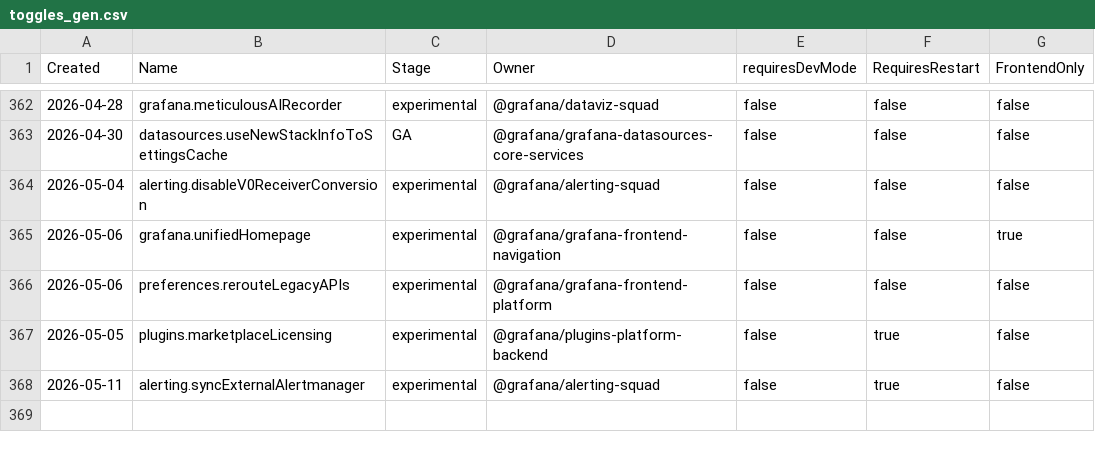
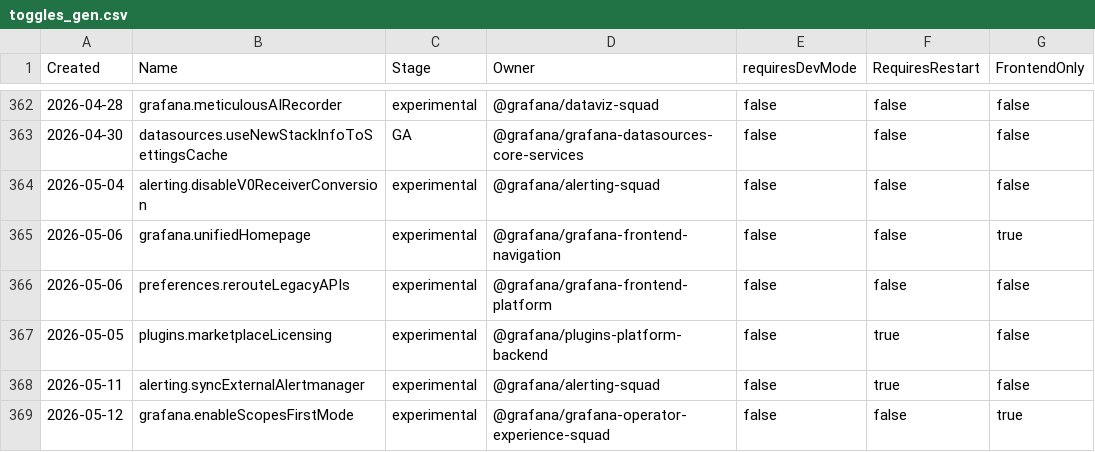
Before and after one commit to weiyilai/grafana, a CSV file: pkg/services/featuremgmt/toggles_gen.csv, drawn as a sheet; only a part is shown, gaps mark what is left out; the diff names each change by its address in the sheet, - before the commit and + after, or states it on an @@ line.

```diff
--- a/pkg/services/featuremgmt/toggles_gen.csv
+++ b/pkg/services/featuremgmt/toggles_gen.csv
+row 369: 2026-05-12 | grafana.enableScopesFirstMode | experimental | @grafana/grafana-operator-experience-squad | false | false | true
```
Also changed, not shown: 4 other files.
